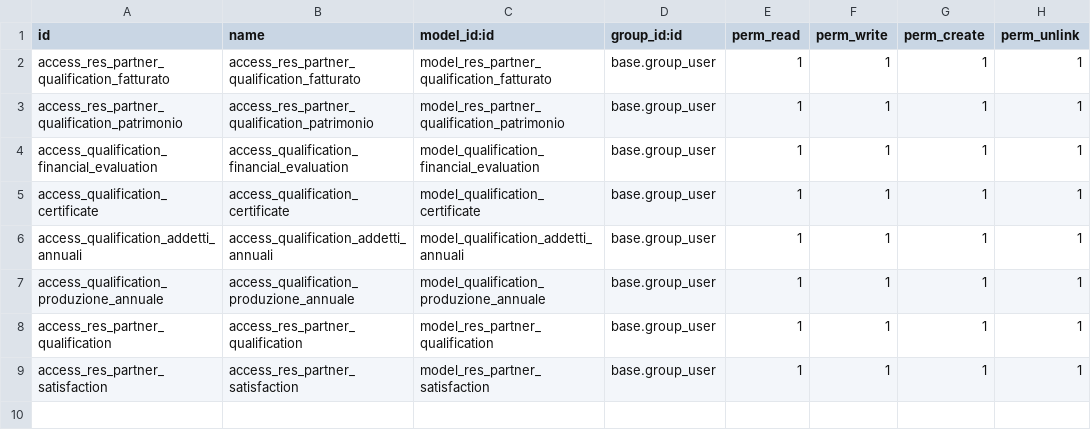
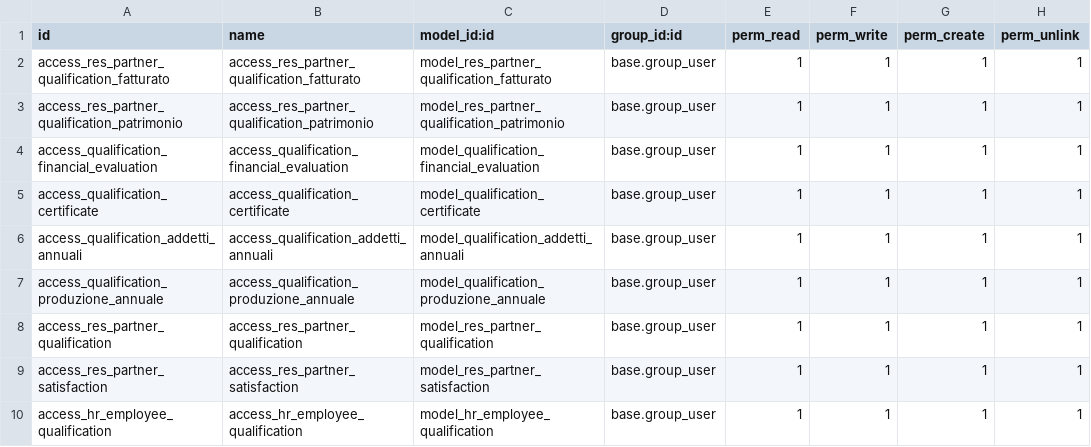
Before and after one commit to leopoldo89/iso_ecosystem, a CSV file: base_iso/security/ir.model.access.csv, drawn as a sheet; the diff names each change by its address in the sheet, - before the commit and + after, or states it on an @@ line.

Commit message:
[UPD] qualifica fornitore e qualifica collaboratori

```diff
--- a/base_iso/security/ir.model.access.csv
+++ b/base_iso/security/ir.model.access.csv
+row 10: access_hr_employee_qualification | access_hr_employee_qualification | model_hr_employee_qualification | base.group_user | 1 | 1 | 1 | 1
```
Also changed, not shown: 9 other files.
